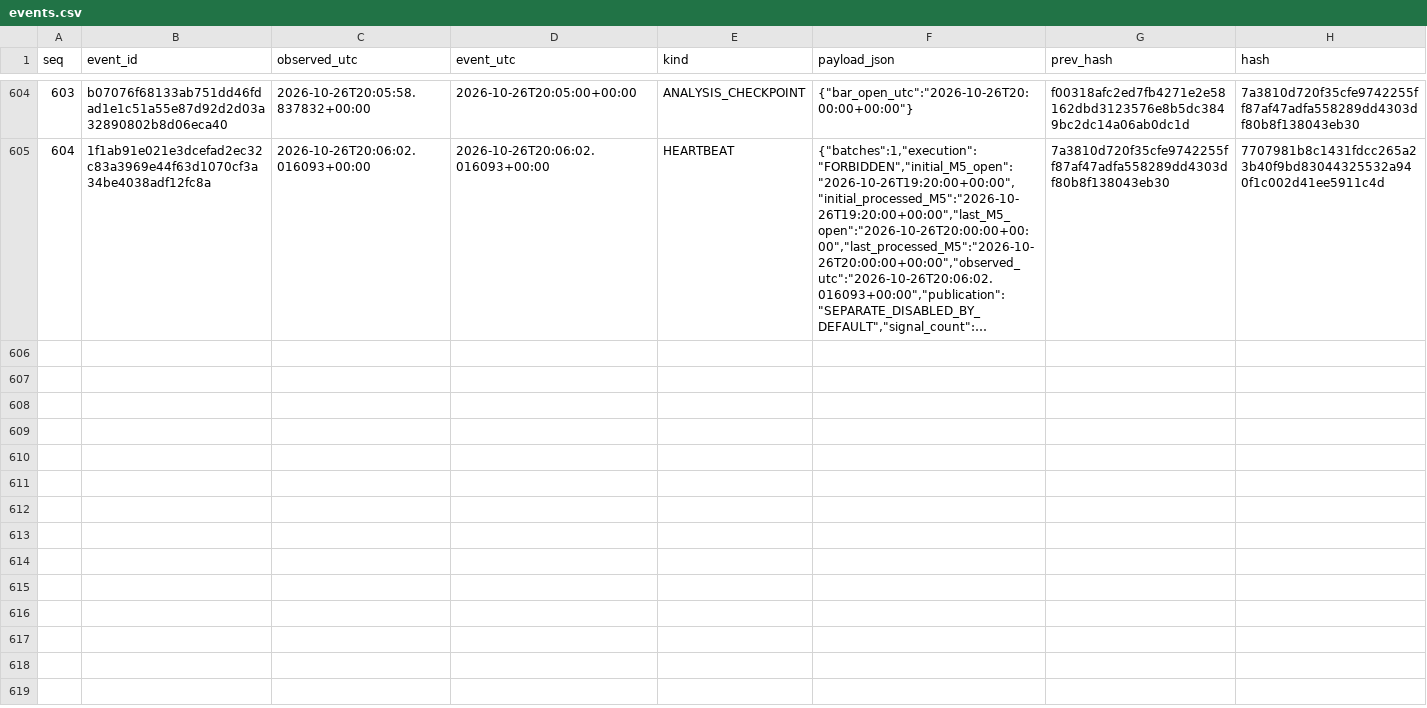
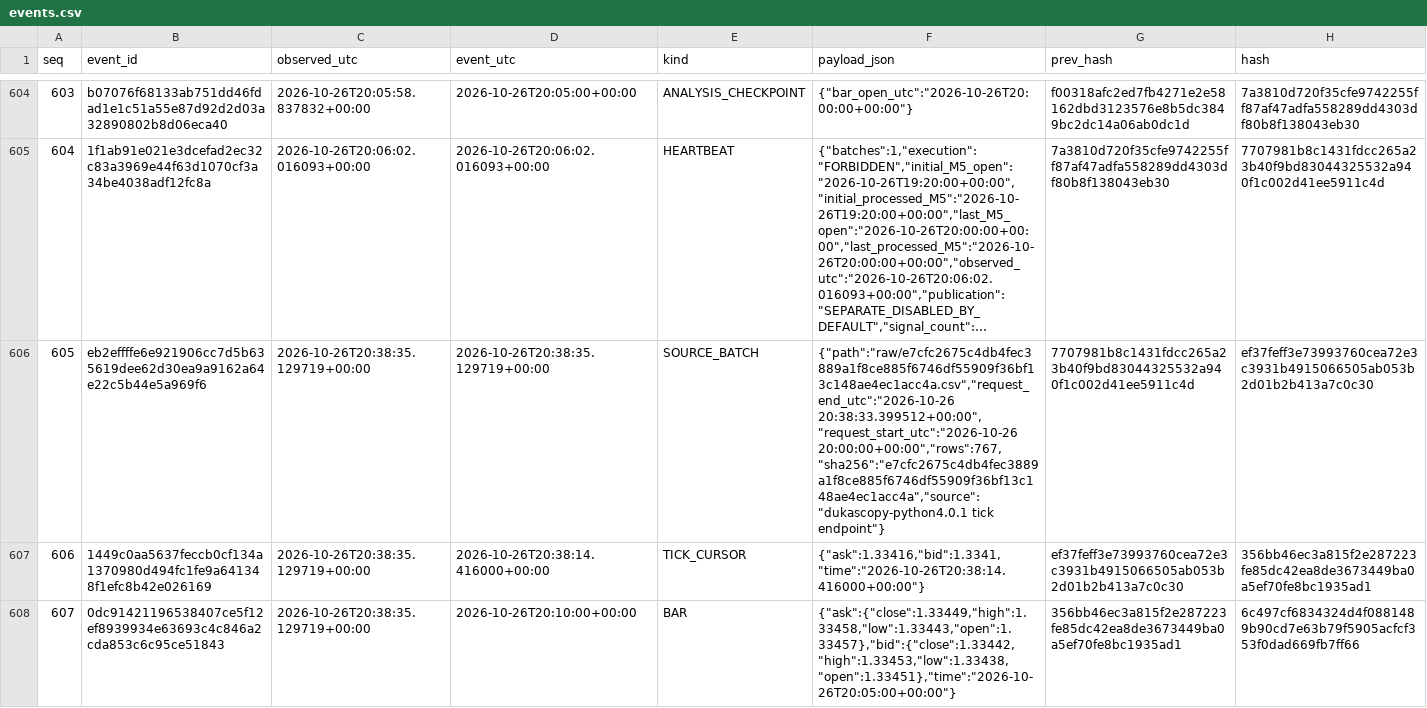
Before and after one commit to cardenm1/fx-signals-bot, a CSV file: session/events.csv, drawn as a sheet; only a part is shown, gaps mark what is left out; long unchanged cells end in …; the diff covers the shown part only; the diff names each change by its address in the sheet, - before the commit and + after, or states it on an @@ line.

```diff
--- a/session/events.csv
+++ b/session/events.csv
+row 606: 605 | eb2effffe6e921906cc7d5b635619dee62d30ea9a9162a64e22c5b44e5a969f6 | 2026-10-26T20:38:35.129719+00:00 | 2026-10-26T20:38:35.129719+00:00 | SOURCE_BATCH | {"path":"raw/e7cfc2675c4db4fec3889a1f8ce885f6746df55909f36bf13c148ae4ec1acc4a.csv","request_end_utc":"2026-10-26 20:38:33.399512+00:00","request_start_utc":"2026-10-26 20:00:00+00:00","rows":767,"sha256":"e7cfc2675c4db4fec3889a1f8ce885f6746df55909f36bf13c148ae4ec1acc4a","source":"dukascopy-python4.0.1 tick endpoint"} | 7707981b8c1431fdcc265a23b40f9bd83044325532a940f1c002d41ee5911c4d | ef37feff3e73993760cea72e3c3931b4915066505ab053b2d01b2b413a7c0c30
+row 607: 606 | 1449c0aa5637feccb0cf134a1370980d494fc1fe9a641348f1efc8b42e026169 | 2026-10-26T20:38:35.129719+00:00 | 2026-10-26T20:38:14.416000+00:00 | TICK_CURSOR | {"ask":1.33416,"bid":1.3341,"time":"2026-10-26T20:38:14.416000+00:00"} | ef37feff3e73993760cea72e3c3931b4915066505ab053b2d01b2b413a7c0c30 | 356bb46ec3a815f2e287223fe85dc42ea8de3673449ba0a5ef70fe8bc1935ad1
+row 608: 607 | 0dc91421196538407ce5f12ef8939934e63693c4c846a2cda853c6c95ce51843 | 2026-10-26T20:38:35.129719+00:00 | 2026-10-26T20:10:00+00:00 | BAR | {"ask":{"close":1.33449,"high":1.33458,"low":1.33443,"open":1.33457},"bid":{"close":1.33442,"high":1.33453,"low":1.33438,"open":1.33451},"time":"2026-10-26T20:05:00+00:00"} | 356bb46ec3a815f2e287223fe85dc42ea8de3673449ba0a5ef70fe8bc1935ad1 | 6c497cf6834324d4f0881489b90cd7e63b79f5905acfcf353f0dad669fb7ff66
```
Also changed, not shown: 7 added rows elsewhere in this file, session/stages.csv, 2 other files.
